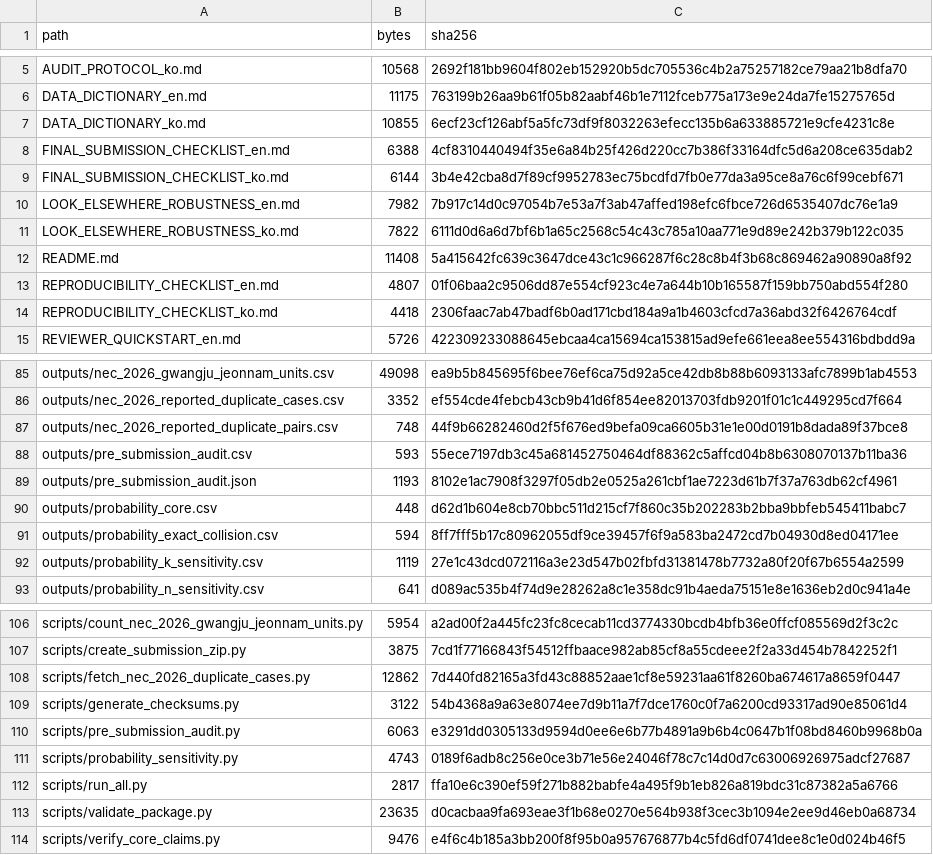
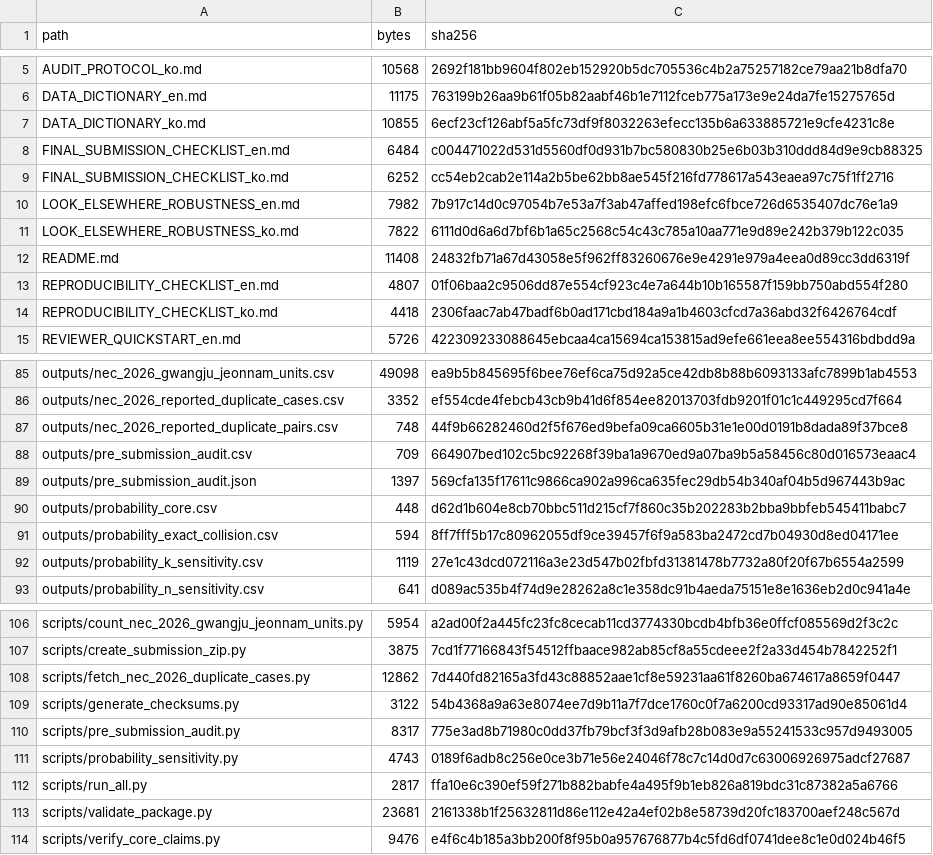
Before and after one commit to junho0331s/election-duplicate-statistical-review, a CSV file: outputs/checksums_sha256.csv, drawn as a sheet; only a part is shown, gaps mark what is left out.

```diff
--- a/outputs/checksums_sha256.csv
+++ b/outputs/checksums_sha256.csv
@@ -7,7 +7,7 @@ DATA_DICTIONARY_en.md,11175,763199b26aa9b61f05b82aabf46b1e7112fceb775a173e9e24da
 DATA_DICTIONARY_ko.md,10855,6ecf23cf126abf5a5fc73df9f8032263efecc135b6a633885721e9cfe4231c8e
-FINAL_SUBMISSION_CHECKLIST_en.md,6388,4cf8310440494f35e6a84b25f426d220cc7b386f33164dfc5d6a208ce635dab2
-FINAL_SUBMISSION_CHECKLIST_ko.md,6144,3b4e42cba8d7f89cf9952783ec75bcdfd7fb0e77da3a95ce8a76c6f99cebf671
+FINAL_SUBMISSION_CHECKLIST_en.md,6484,c004471022d531d5560df0d931b7bc580830b25e6b03b310ddd84d9e9cb88325
+FINAL_SUBMISSION_CHECKLIST_ko.md,6252,cc54eb2cab2e114a2b5be62bb8ae545f216fd778617a543eaea97c75f1ff2716
 LOOK_ELSEWHERE_ROBUSTNESS_en.md,7982,7b917c14d0c97054b7e53a7f3ab47affed198efc6fbce726d6535407dc76e1a9
 LOOK_ELSEWHERE_ROBUSTNESS_ko.md,7822,6111d0d6a6d7bf6b1a65c2568c54c43c785a10aa771e9d89e242b379b122c035
-README.md,11408,5a415642fc639c3647dce43c1c966287f6c28c8b4f3b68c869462a90890a8f92
+README.md,11408,24832fb71a67d43058e5f962ff83260676e9e4291e979a4eea0d89cc3dd6319f
 REPRODUCIBILITY_CHECKLIST_en.md,4807,01f06baa2c9506dd87e554cf923c4e7a644b10b165587f159bb750abd554f280
@@ -87,4 +87,4 @@ outputs/nec_2026_reported_duplicate_cases.csv,3352,ef554cde4febcb43cb9b41d6f854e
 outputs/nec_2026_reported_duplicate_pairs.csv,748,44f9b66282460d2f5f676ed9befa09ca6605b31e1e00d0191b8dada89f37bce8
-outputs/pre_submission_audit.csv,593,55ece7197db3c45a681452750464df88362c5affcd04b8b6308070137b11ba36
-outputs/pre_submission_audit.json,1193,8102e1ac7908f3297f05db2e0525a261cbf1ae7223d61b7f37a763db62cf4961
+outputs/pre_submission_audit.csv,709,664907bed102c5bc92268f39ba1a9670ed9a07ba9b5a58456c80d016573eaac4
+outputs/pre_submission_audit.json,1397,569cfa135f17611c9866ca902a996ca635fec29db54b340af04b5d967443b9ac
 outputs/probability_core.csv,448,d62d1b604e8cb70bbc511d215cf7f860c35b202283b2bba9bbfeb545411babc7
@@ -109,6 +109,6 @@ scripts/fetch_nec_2026_duplicate_cases.py,12862,7d440fd82165a3fd43c88852aae1cf8e
 scripts/generate_checksums.py,3122,54b4368a9a63e8074ee7d9b11a7f7dce1760c0f7a6200cd93317ad90e85061d4
-scripts/pre_submission_audit.py,6063,e3291dd0305133d9594d0ee6e6b77b4891a9b6b4c0647b1f08bd8460b9968b0a
+scripts/pre_submission_audit.py,8317,775e3ad8b71980c0dd37fb79bcf3f3d9afb28b083e9a55241533c957d9493005
 scripts/probability_sensitivity.py,4743,0189f6adb8c256e0ce3b71e56e24046f78c7c14d0d7c63006926975adcf27687
 scripts/run_all.py,2817,ffa10e6c390ef59f271b882babfe4a495f9b1eb826a819bdc31c87382a5a6766
-scripts/validate_package.py,23635,d0cacbaa9fa693eae3f1b68e0270e564b938f3cec3b1094e2ee9d46eb0a68734
+scripts/validate_package.py,23681,2161338b1f25632811d86e112e42a4ef02b8e58739d20fc183700aef248c567d
 scripts/verify_core_claims.py,9476,e4f6c4b185a3bb200f8f95b0a957676877b4c5fd6df0741dee8c1e0d024b46f5
```
Also changed, not shown: outputs/pre_submission_audit.csv, 7 other files.
